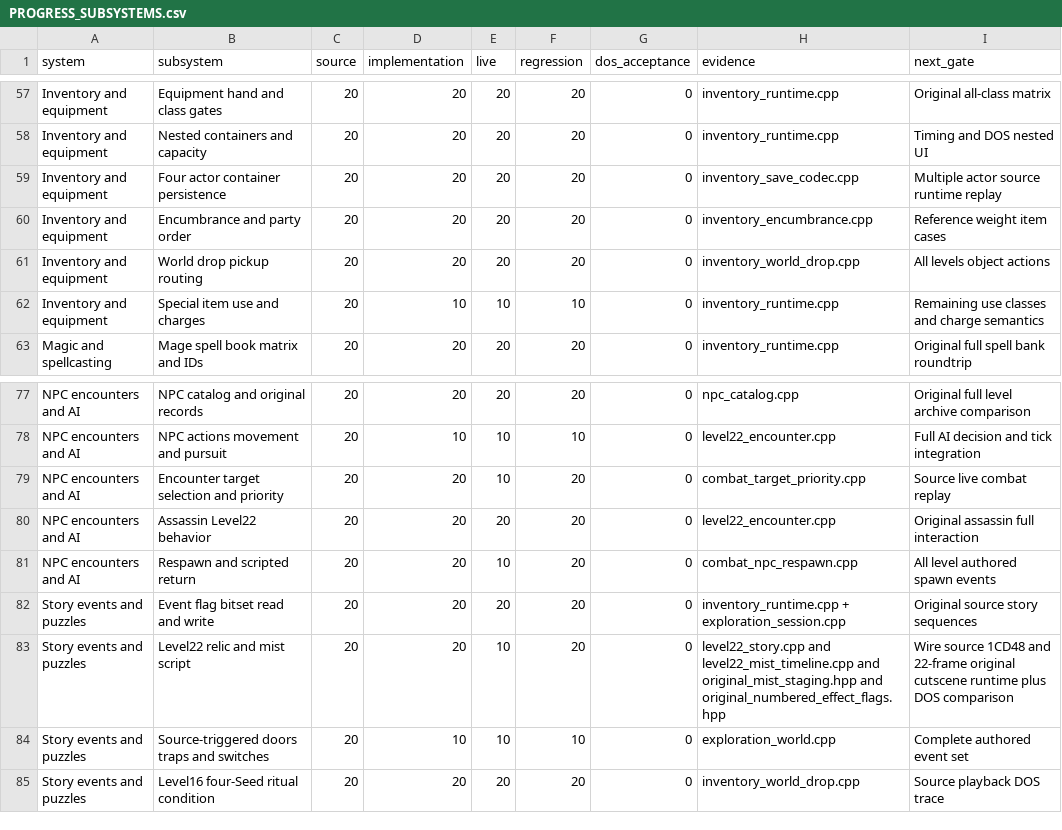
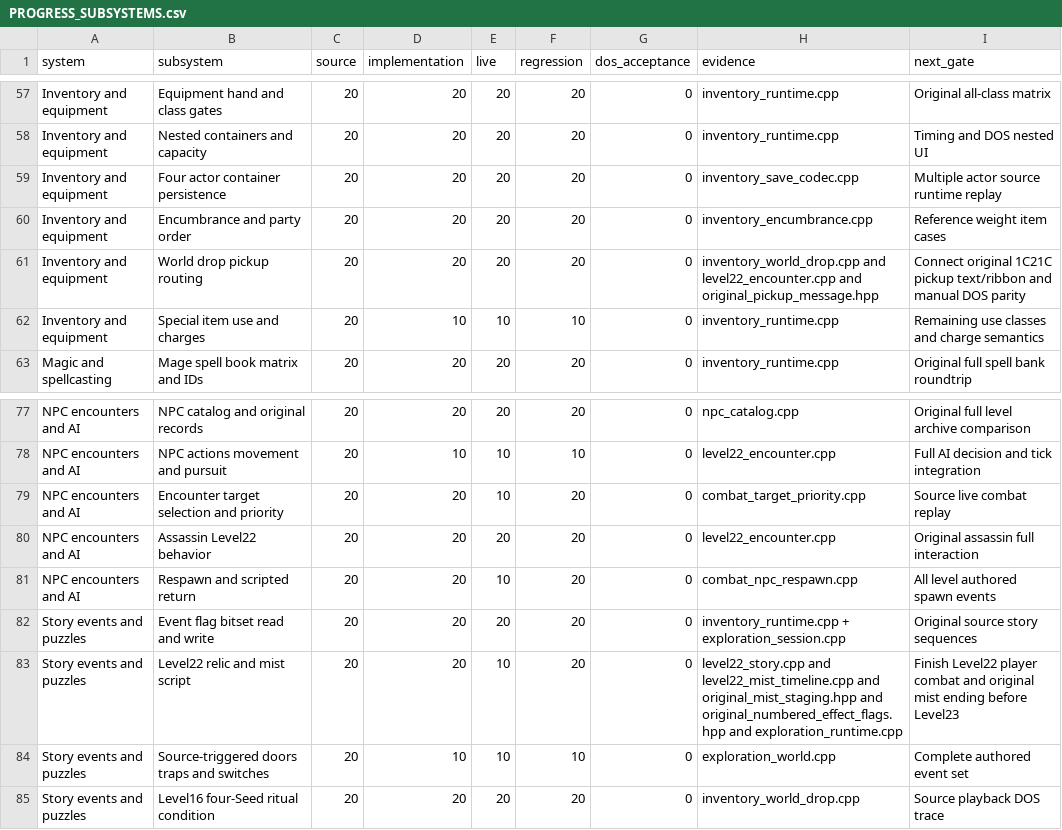
Before and after one commit to Hyperbog/RLOFT, a CSV file: DemoV1/PROGRESS_SUBSYSTEMS.csv, drawn as a sheet; only a part is shown, gaps mark what is left out.

Commit message:
docs: enforce full playable Level22 gate, update BF44 evidence and 177-test tracking

```diff
--- a/DemoV1/PROGRESS_SUBSYSTEMS.csv
+++ b/DemoV1/PROGRESS_SUBSYSTEMS.csv
@@ -60,3 +60,3 @@ Inventory and equipment,Four actor container persistence,20,20,20,20,0,inventory
 Inventory and equipment,Encumbrance and party order,20,20,20,20,0,inventory_encumbrance.cpp,Reference weight item cases
-Inventory and equipment,World drop pickup routing,20,20,20,20,0,inventory_world_drop.cpp,All levels object actions
+Inventory and equipment,World drop pickup routing,20,20,20,20,0,inventory_world_drop.cpp and level22_encounter.cpp and original_pickup_message.hpp,Connect original 1C21C pickup text/ribbon and manual DOS parity
 Inventory and equipment,Special item use and charges,20,10,10,10,0,inventory_runtime.cpp,Remaining use classes and charge semantics
@@ -82,3 +82,3 @@ NPC encounters and AI,Respawn and scripted return,20,20,10,20,0,combat_npc_respa
 Story events and puzzles,Event flag bitset read and write,20,20,20,20,0,inventory_runtime.cpp + exploration_session.cpp,Original source story sequences
-Story events and puzzles,Level22 relic and mist script,20,20,10,20,0,level22_story.cpp and level22_mist_timeline.cpp and original_mist_staging.hpp and original_numbered_effect_flags.hpp,Wire source 1CD48 and 22-frame original cutscene runtime plus DOS comparison
+Story events and puzzles,Level22 relic and mist script,20,20,10,20,0,level22_story.cpp and level22_mist_timeline.cpp and original_mist_staging.hpp and original_numbered_effect_flags.hpp and exploration_runtime.cpp,Finish Level22 player combat and original mist ending before Level23
 Story events and puzzles,Source-triggered doors traps and switches,20,10,10,10,0,exploration_world.cpp,Complete authored event set
```
Also changed, not shown: 5 other files.
